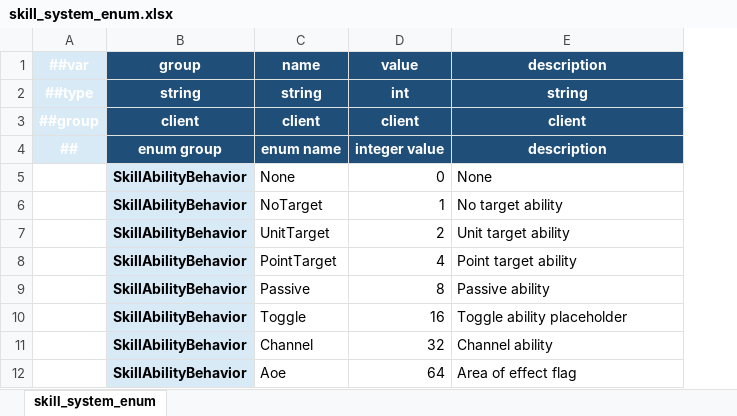
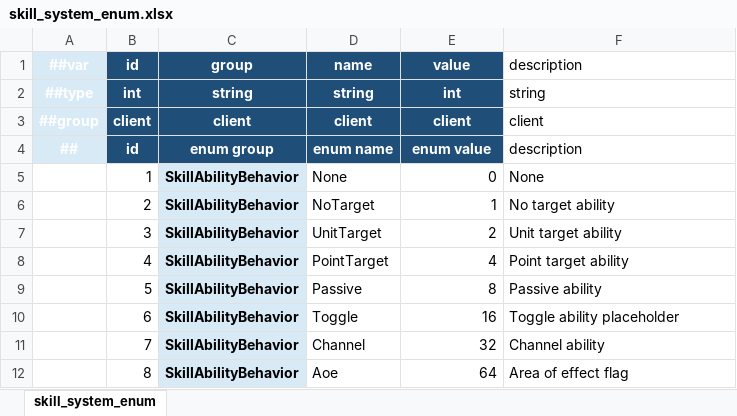
Before and after one commit to Novorizon/Cube, an Excel workbook: Data/Excel/skill_system_enum.xlsx, sheet skill_system_enum, drawn as a sheet; only a part is shown; values as stored, in another font and other column widths than the file's, no borders; addresses are those after the commit; the diff names each change by its address in the sheet, - before the commit and + after, or states it on an @@ line.

```diff
--- a/Data/Excel/skill_system_enum.xlsx (sheet skill_system_enum)
+++ b/Data/Excel/skill_system_enum.xlsx (sheet skill_system_enum)
+column B (id), rows 2-12: int | client | id | 1 | 2 | 3 | 4 | 5 | 6 | 7 | 8
@@ F1:F4 fill: #1F4E79 → none, bold: on → off, text colour: #FFFFFF → black, alignment: center → left @@
-E4 (value): integer value
+E4 (value): enum value
```
Also changed, not shown: 25 other files.
